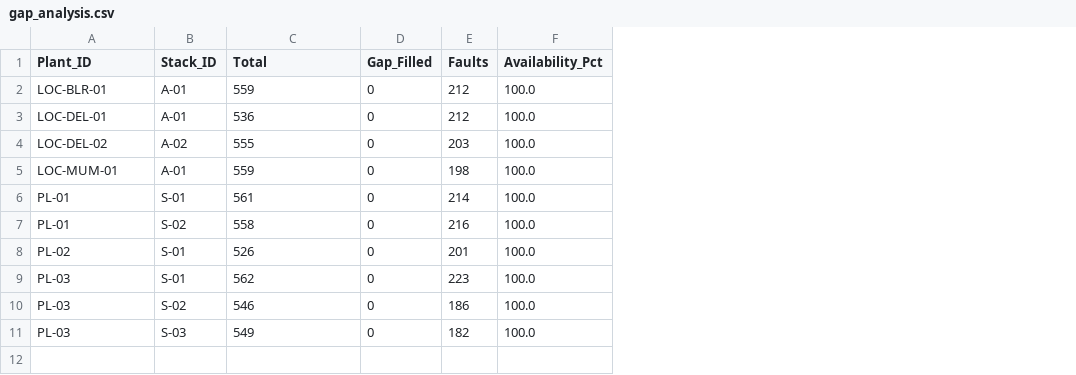
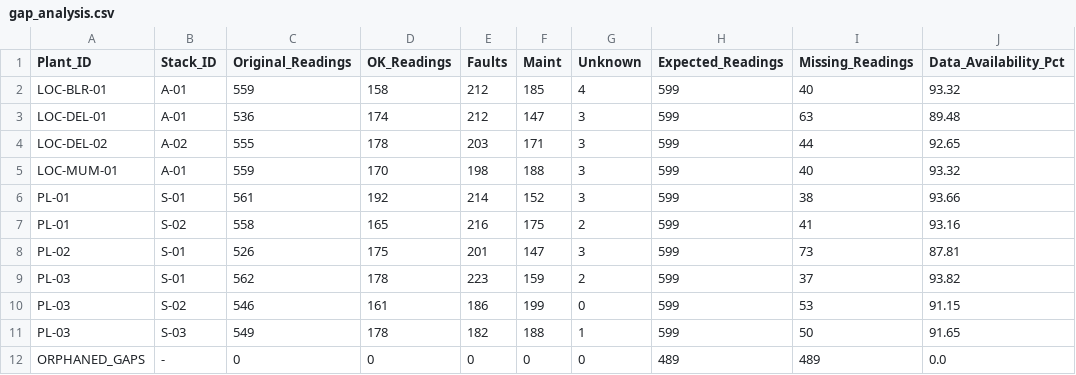
Before and after one commit to Harshi-63/Pollution_Control--CG, a CSV file: transformed/dev/gap_analysis.csv, drawn as a sheet; removed rows and columns are numbered as before the commit, all else as after; the diff names each change by its address in the sheet, - before the commit and + after, or states it on an @@ line.

Commit message:
fixed gap-filled analysis

```diff
--- a/transformed/dev/gap_analysis.csv
+++ b/transformed/dev/gap_analysis.csv
-column D (Gap_Filled), rows 2-11: all 0
+column D (OK_Readings), rows 2-11: 158 | 174 | 178 | 170 | 192 | 165 | 175 | 178 | 161 | 178
-column F (Availability_Pct), rows 2-11: all 100.0
+column F (Maint), rows 2-11: 185 | 147 | 171 | 188 | 152 | 175 | 147 | 159 | 199 | 188
+column G (Unknown), rows 2-11: 4 | 3 | 3 | 3 | 3 | 2 | 3 | 2 | 0 | 1
+column H (Expected_Readings), rows 2-11: all 599
+column I (Missing_Readings), rows 2-11: 40 | 63 | 44 | 40 | 38 | 41 | 73 | 37 | 53 | 50
+column J (Data_Availability_Pct), rows 2-11: 93.32 | 89.48 | 92.65 | 93.32 | 93.66 | 93.16 | 87.81 | 93.82 | 91.15 | 91.65
-C1: Total
+C1: Original_Readings
+row 12: ORPHANED_GAPS | - | 0 | 0 | 0 | 0 | 0 | 489 | 489 | 0.0
```
Also changed, not shown: 2 other files.
